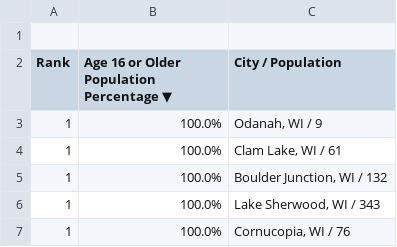
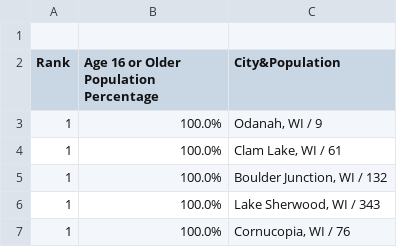
Before and after one commit to markstanl/Wisconsin-Family-Home-Finder, a CSV file: employment.csv, drawn as a sheet; only a part is shown.

```diff
--- a/employment.csv
+++ b/employment.csv
@@ -1,3 +1,3 @@
 "","",""
-"Rank","Age 16 or Older Population Percentage ▼","City / Population"
+"Rank","Age 16 or Older Population Percentage","City&Population"
 "1","100.0%","Odanah, WI / 9"
```
Also changed, not shown: crime.csv, education.csv.
